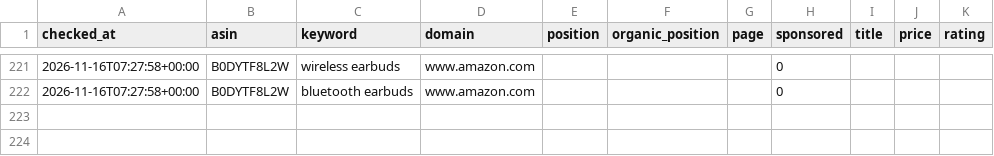
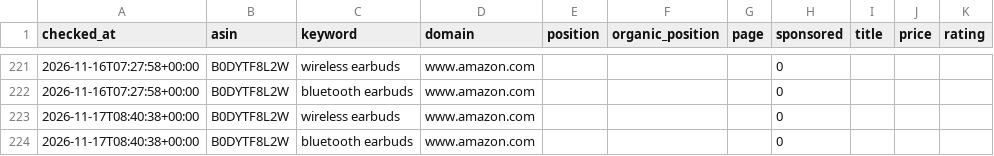
Before and after one commit to pangolinfoapi/amazon-keyword-rank-tracker, a CSV file: data/ranks.csv, drawn as a sheet; only a part is shown, gaps mark what is left out; the diff names each change by its address in the sheet, - before the commit and + after, or states it on an @@ line.

Commit message:
chore: daily rank update 2026-11-17

```diff
--- a/data/ranks.csv
+++ b/data/ranks.csv
+row 223: 2026-11-17T08:40:38+00:00 | B0DYTF8L2W | wireless earbuds | www.amazon.com |  |  |  | 0
+row 224: 2026-11-17T08:40:38+00:00 | B0DYTF8L2W | bluetooth earbuds | www.amazon.com |  |  |  | 0
```
Also changed, not shown: 3 other files.
